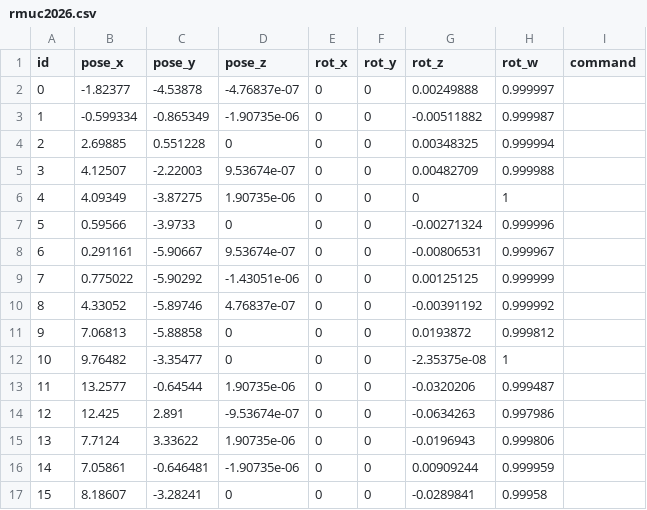
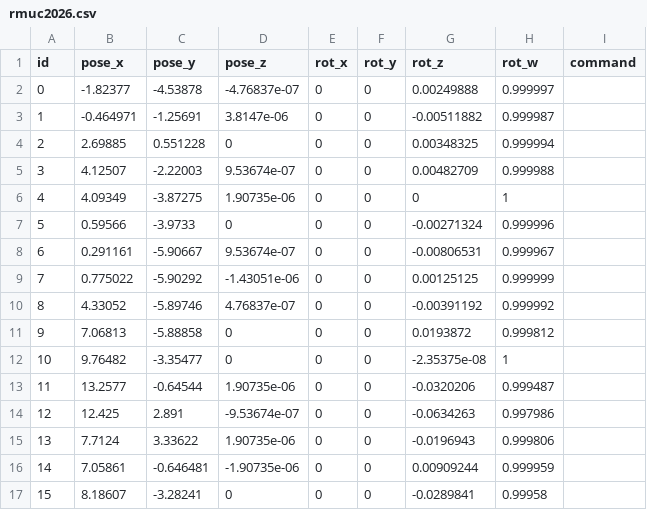
Before and after one commit to loong55/sentry_nav, a CSV file: rmuc2026.csv, drawn as a sheet.

```diff
--- a/rmuc2026.csv
+++ b/rmuc2026.csv
@@ -2,3 +2,3 @@ id,pose_x,pose_y,pose_z,rot_x,rot_y,rot_z,rot_w,command,
 0,-1.82377,-4.53878,-4.76837e-07,0,0,0.00249888,0.999997,
-1,-0.599334,-0.865349,-1.90735e-06,0,0,-0.00511882,0.999987,
+1,-0.464971,-1.25691,3.8147e-06,0,0,-0.00511882,0.999987,
 2,2.69885,0.551228,0,0,0,0.00348325,0.999994,
```
Also changed, not shown: 8 other files.
